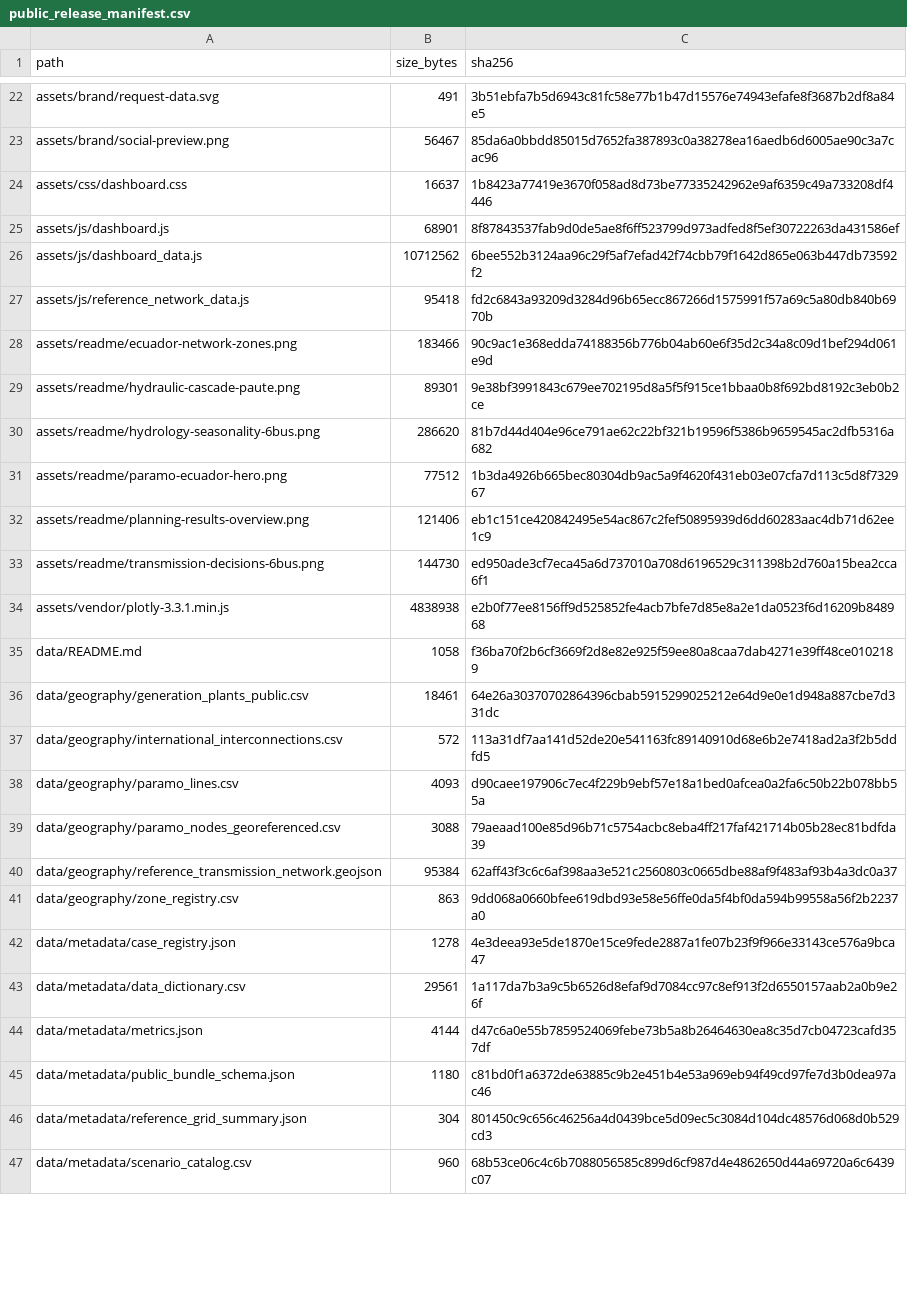
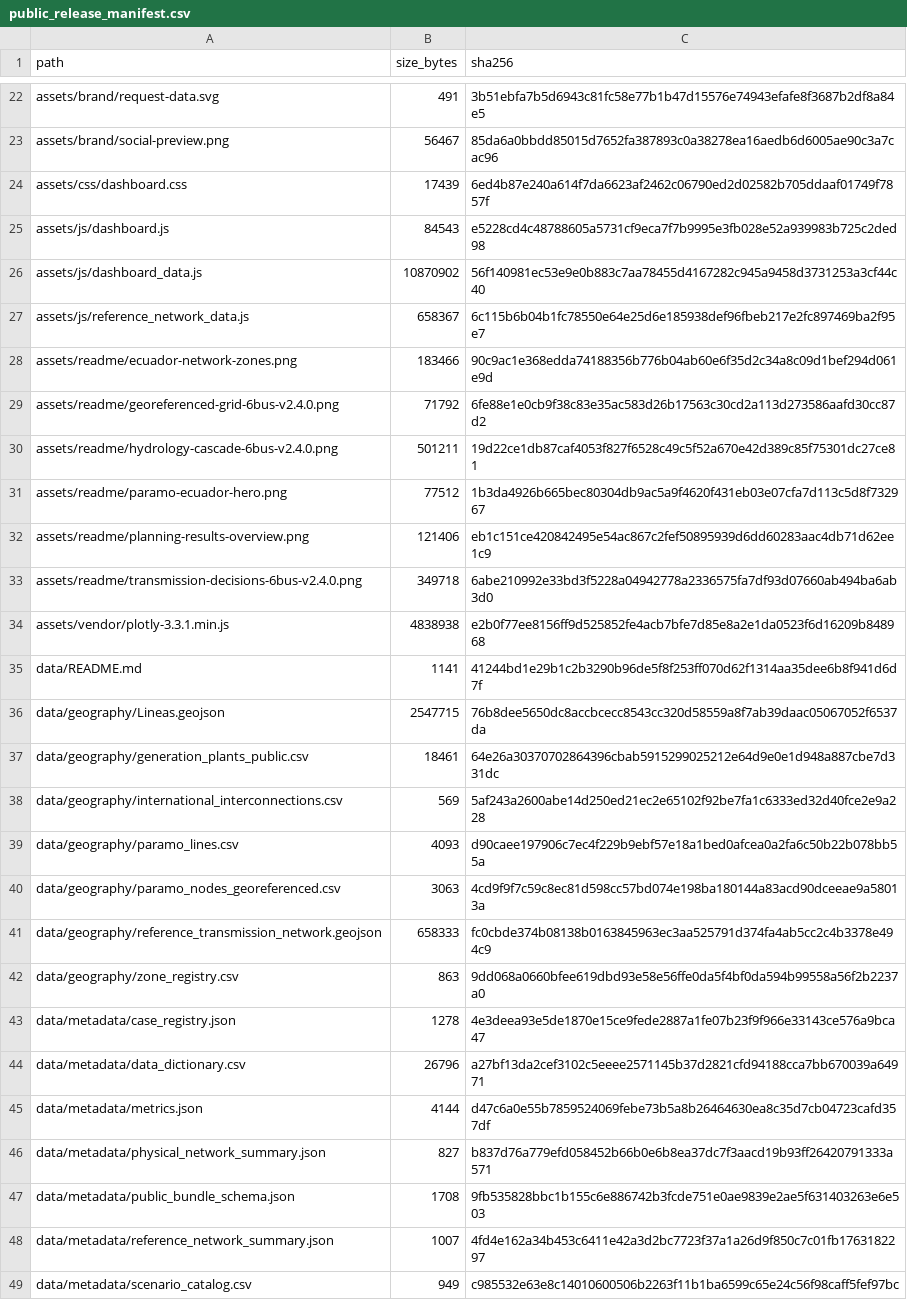
Before and after one commit to WilianGuaman/PARAMO-Ecuador, a CSV file: data/metadata/public_release_manifest.csv, drawn as a sheet; only a part is shown, gaps mark what is left out; the diff covers the shown part only.

```diff
--- a/data/metadata/public_release_manifest.csv
+++ b/data/metadata/public_release_manifest.csv
@@ -23,25 +23,27 @@ assets/brand/request-data.svg,491,3b51ebfa7b5d6943c81fc58e77b1b47d15576e74943efa
 assets/brand/social-preview.png,56467,85da6a0bbdd85015d7652fa387893c0a38278ea16aedb6d6005ae90c3a7cac96
-assets/css/dashboard.css,16637,1b8423a77419e3670f058ad8d73be77335242962e9af6359c49a733208df4446
-assets/js/dashboard.js,68901,8f87843537fab9d0de5ae8f6ff523799d973adfed8f5ef30722263da431586ef
-assets/js/dashboard_data.js,10712562,6bee552b3124aa96c29f5af7efad42f74cbb79f1642d865e063b447db73592f2
-assets/js/reference_network_data.js,95418,fd2c6843a93209d3284d96b65ecc867266d1575991f57a69c5a80db840b6970b
+assets/css/dashboard.css,17439,6ed4b87e240a614f7da6623af2462c06790ed2d02582b705ddaaf01749f7857f
+assets/js/dashboard.js,84543,e5228cd4c48788605a5731cf9eca7f7b9995e3fb028e52a939983b725c2ded98
+assets/js/dashboard_data.js,10870902,56f140981ec53e9e0b883c7aa78455d4167282c945a9458d3731253a3cf44c40
+assets/js/reference_network_data.js,658367,6c115b6b04b1fc78550e64e25d6e185938def96fbeb217e2fc897469ba2f95e7
 assets/readme/ecuador-network-zones.png,183466,90c9ac1e368edda74188356b776b04ab60e6f35d2c34a8c09d1bef294d061e9d
-assets/readme/hydraulic-cascade-paute.png,89301,9e38bf3991843c679ee702195d8a5f5f915ce1bbaa0b8f692bd8192c3eb0b2ce
-assets/readme/hydrology-seasonality-6bus.png,286620,81b7d44d404e96ce791ae62c22bf321b19596f5386b9659545ac2dfb5316a682
+assets/readme/georeferenced-grid-6bus-v2.4.0.png,71792,6fe88e1e0cb9f38c83e35ac583d26b17563c30cd2a113d273586aafd30cc87d2
+assets/readme/hydrology-cascade-6bus-v2.4.0.png,501211,19d22ce1db87caf4053f827f6528c49c5f52a670e42d389c85f75301dc27ce81
 assets/readme/paramo-ecuador-hero.png,77512,1b3da4926b665bec80304db9ac5a9f4620f431eb03e07cfa7d113c5d8f732967
 assets/readme/planning-results-overview.png,121406,eb1c151ce420842495e54ac867c2fef50895939d6dd60283aac4db71d62ee1c9
-assets/readme/transmission-decisions-6bus.png,144730,ed950ade3cf7eca45a6d737010a708d6196529c311398b2d760a15bea2cca6f1
+assets/readme/transmission-decisions-6bus-v2.4.0.png,349718,6abe210992e33bd3f5228a04942778a2336575fa7df93d07660ab494ba6ab3d0
 assets/vendor/plotly-3.3.1.min.js,4838938,e2b0f77ee8156ff9d525852fe4acb7bfe7d85e8a2e1da0523f6d16209b848968
-data/README.md,1058,f36ba70f2b6cf3669f2d8e82e925f59ee80a8caa7dab4271e39ff48ce0102189
+data/README.md,1141,41244bd1e29b1c2b3290b96de5f8f253ff070d62f1314aa35dee6b8f941d6d7f
+data/geography/Lineas.geojson,2547715,76b8dee5650dc8accbcecc8543cc320d58559a8f7ab39daac05067052f6537da
 data/geography/generation_plants_public.csv,18461,64e26a30370702864396cbab5915299025212e64d9e0e1d948a887cbe7d331dc
-data/geography/international_interconnections.csv,572,113a31df7aa141d52de20e541163fc89140910d68e6b2e7418ad2a3f2b5ddfd5
+data/geography/international_interconnections.csv,569,5af243a2600abe14d250ed21ec2e65102f92be7fa1c6333ed32d40fce2e9a228
 data/geography/paramo_lines.csv,4093,d90caee197906c7ec4f229b9ebf57e18a1bed0afcea0a2fa6c50b22b078bb55a
-data/geography/paramo_nodes_georeferenced.csv,3088,79aeaad100e85d96b71c5754acbc8eba4ff217faf421714b05b28ec81bdfda39
-data/geography/reference_transmission_network.geojson,95384,62aff43f3c6c6af398aa3e521c2560803c0665dbe88af9f483af93b4a3dc0a37
+data/geography/paramo_nodes_georeferenced.csv,3063,4cd9f9f7c59c8ec81d598cc57bd074e198ba180144a83acd90dceeae9a58013a
+data/geography/reference_transmission_network.geojson,658333,fc0cbde374b08138b0163845963ec3aa525791d374fa4ab5cc2c4b3378e494c9
 data/geography/zone_registry.csv,863,9dd068a0660bfee619dbd93e58e56ffe0da5f4bf0da594b99558a56f2b2237a0
 data/metadata/case_registry.json,1278,4e3deea93e5de1870e15ce9fede2887a1fe07b23f9f966e33143ce576a9bca47
-data/metadata/data_dictionary.csv,29561,1a117da7b3a9c5b6526d8efaf9d7084cc97c8ef913f2d6550157aab2a0b9e26f
+data/metadata/data_dictionary.csv,26796,a27bf13da2cef3102c5eeee2571145b37d2821cfd94188cca7bb670039a64971
 data/metadata/metrics.json,4144,d47c6a0e55b7859524069febe73b5a8b26464630ea8c35d7cb04723cafd357df
-data/metadata/public_bundle_schema.json,1180,c81bd0f1a6372de63885c9b2e451b4e53a969eb94f49cd97fe7d3b0dea97ac46
-data/metadata/reference_grid_summary.json,304,801450c9c656c46256a4d0439bce5d09ec5c3084d104dc48576d068d0b529cd3
-data/metadata/scenario_catalog.csv,960,68b53ce06c4c6b7088056585c899d6cf987d4e4862650d44a69720a6c6439c07
+data/metadata/physical_network_summary.json,827,b837d76a779efd058452b66b0e6b8ea37dc7f3aacd19b93ff26420791333a571
+data/metadata/public_bundle_schema.json,1708,9fb535828bbc1b155c6e886742b3fcde751e0ae9839e2ae5f631403263e6e503
+data/metadata/reference_network_summary.json,1007,4fd4e162a34b453c6411e42a3d2bc7723f37a1a26d9f850c7c01fb1763182297
+data/metadata/scenario_catalog.csv,949,c985532e63e8c14010600506b2263f11b1ba6599c65e24c56f98caff5fef97bc
```
Also changed, not shown: 4 added rows, 2 removed rows and 24 edited cells elsewhere in this file, data/geography/international_interconnections.csv, data/geography/paramo_nodes_georeferenced.csv, 38 other files.
